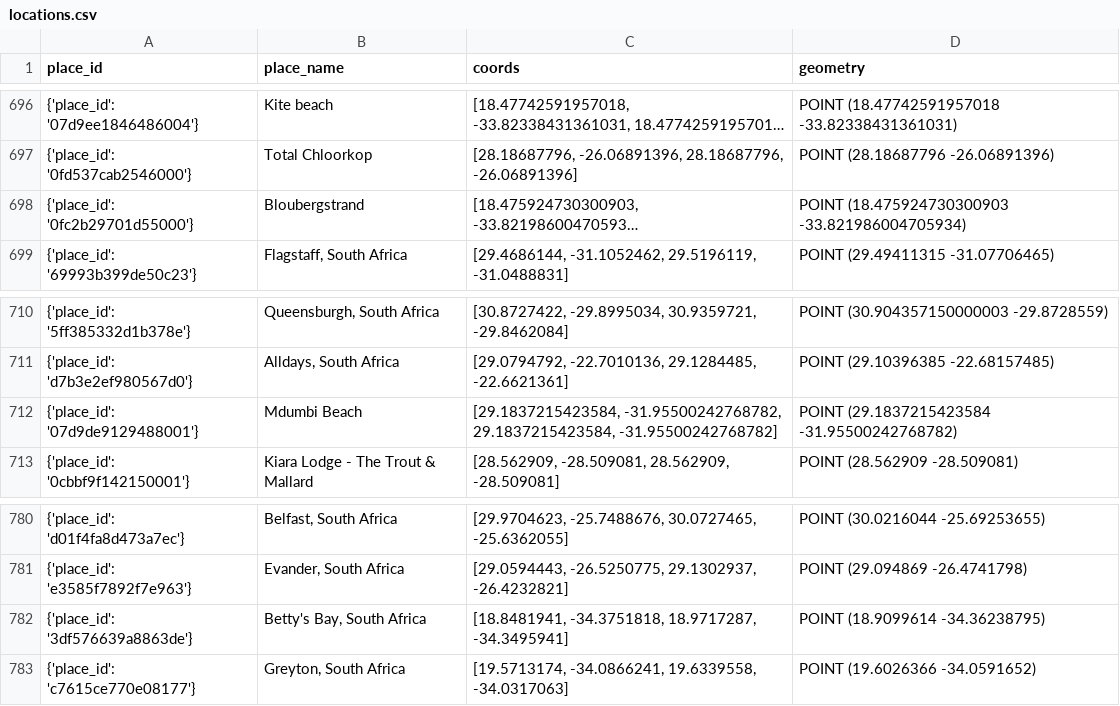
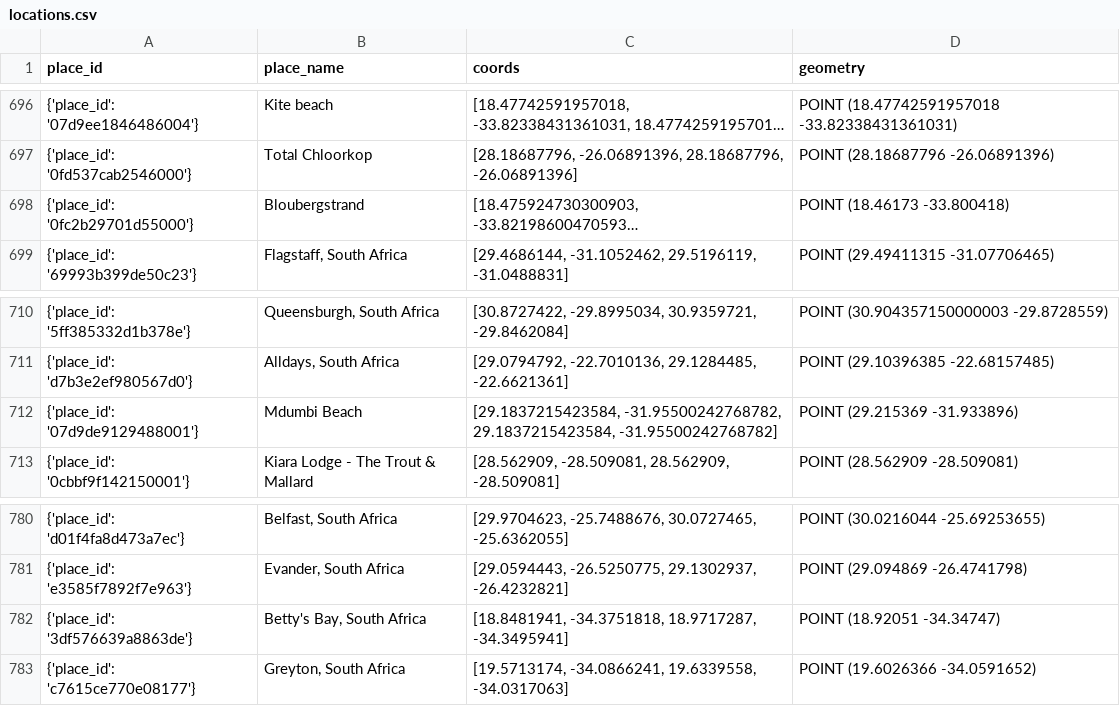
Before and after one commit to HraklisPapag/Team-Riot, a CSV file: CSV/Relational_Databases/locations.csv, drawn as a sheet; only a part is shown, gaps mark what is left out; long unchanged cells end in …; the diff names each change by its address in the sheet, - before the commit and + after, or states it on an @@ line.

Commit message:
Edge Cases

```diff
--- a/CSV/Relational_Databases/locations.csv
+++ b/CSV/Relational_Databases/locations.csv
-D698 (geometry): POINT (18.475924730300903 -33.821986004705934)
+D698 (geometry): POINT (18.46173 -33.800418)
-D712 (geometry): POINT (29.1837215423584 -31.95500242768782)
+D712 (geometry): POINT (29.215369 -31.933896)
-D782 (geometry): POINT (18.9099614 -34.36238795)
+D782 (geometry): POINT (18.92051 -34.34747)
```
